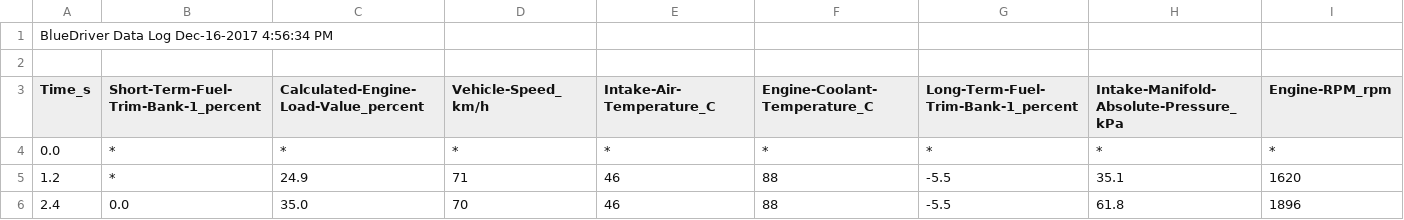
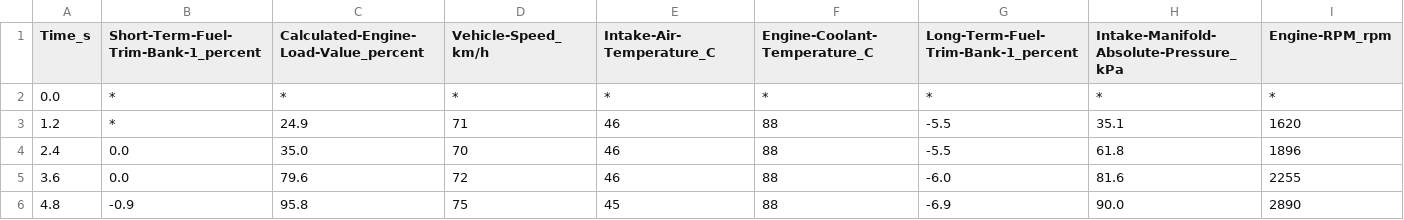
Before and after one commit to Omig12/Car_logs, a CSV file: My BlueDriver Data Logs.csv, drawn as a sheet; only a part is shown; the shorter side is filled out with more unchanged rows; rows hold the shown columns only; the diff names each change by its address in the sheet, - before the commit and + after, or states it on an @@ line.

Commit message:
Update My BlueDriver Data Logs.csv
BlueDriver Data Log Dec-16-2017 4:56:34 PM

```diff
--- a/My BlueDriver Data Logs.csv
+++ b/My BlueDriver Data Logs.csv
-row 1: BlueDriver Data Log Dec-16-2017 4:56:34 PM
-row 2: (empty)
```
